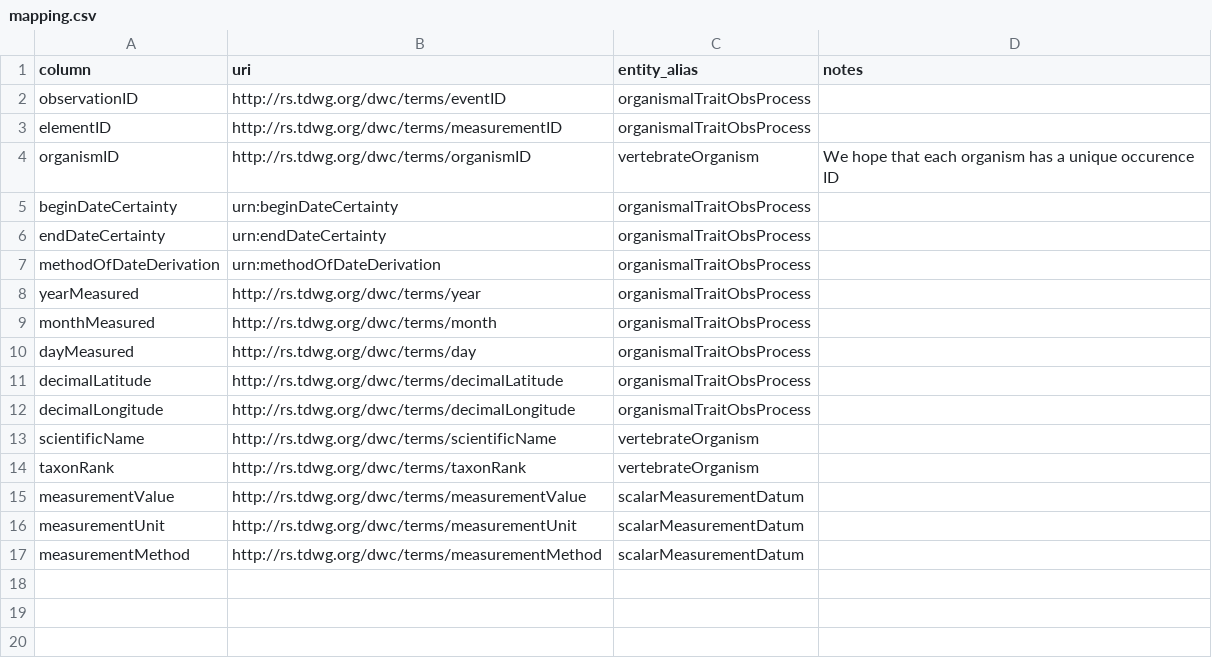
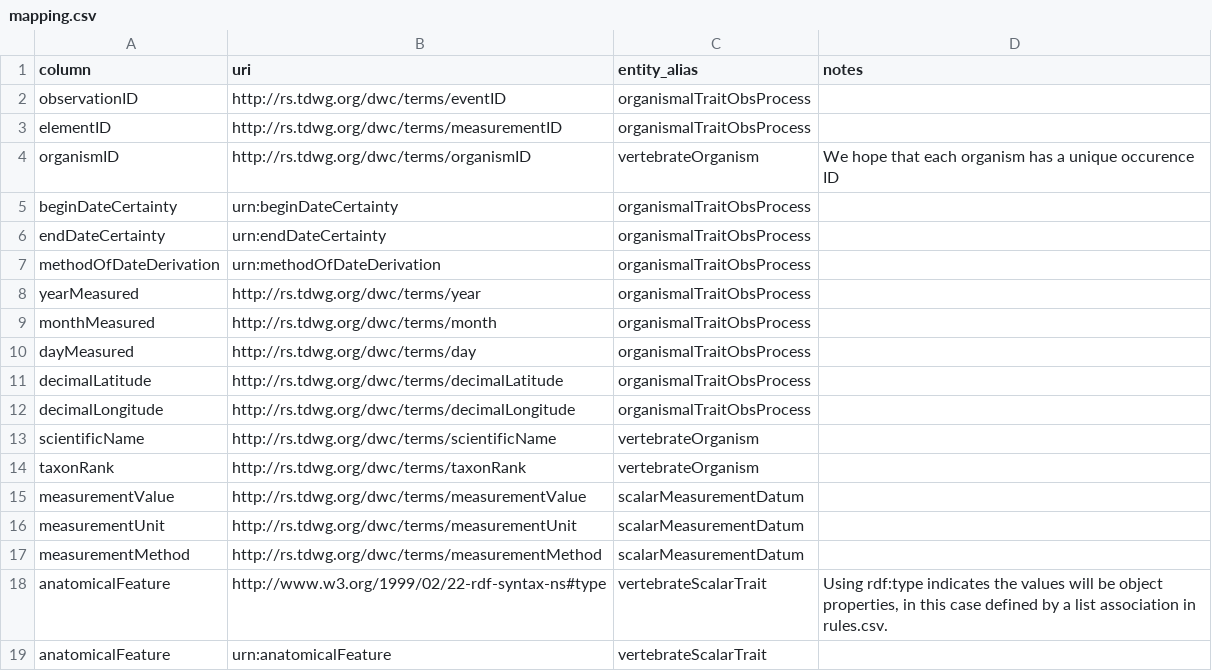
Before and after one commit to futres/ovt-data-pipeline, a CSV file: config/mapping.csv, drawn as a sheet.

Commit message:
adding anatomical_features lookup list.  adjusting relations to add in relation from trait to measurement datum

```diff
--- a/config/mapping.csv
+++ b/config/mapping.csv
@@ -17 +17,3 @@ measurementUnit,http://rs.tdwg.org/dwc/terms/measurementUnit,scalarMeasurementDa
 measurementMethod,http://rs.tdwg.org/dwc/terms/measurementMethod,scalarMeasurementDatum,
+anatomicalFeature,http://www.w3.org/1999/02/22-rdf-syntax-ns#type,vertebrateScalarTrait,"Using rdf:type indicates the values will be object properties, in this case defined by a list association in rules.csv."
+anatomicalFeature,urn:anatomicalFeature,vertebrateScalarTrait,
```
Also changed, not shown: config/relations.csv, 1 other file.
